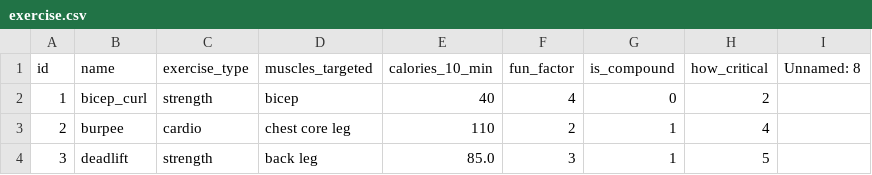
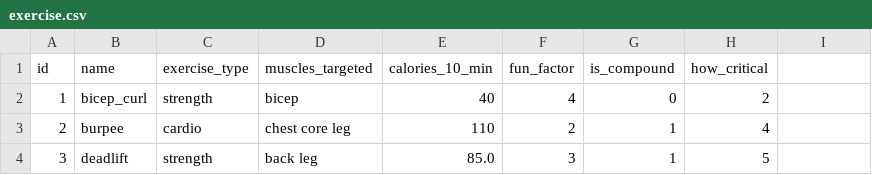
Before and after one commit to NiharGharat/TailorSweat, a CSV file: src/resources/data/exercise.csv, drawn as a sheet; only a part is shown; the diff names each change by its address in the sheet, - before the commit and + after, or states it on an @@ line.

Commit message:
without NAN column

```diff
--- a/src/resources/data/exercise.csv
+++ b/src/resources/data/exercise.csv
-I1: Unnamed: 8
+I1: (empty)
```
